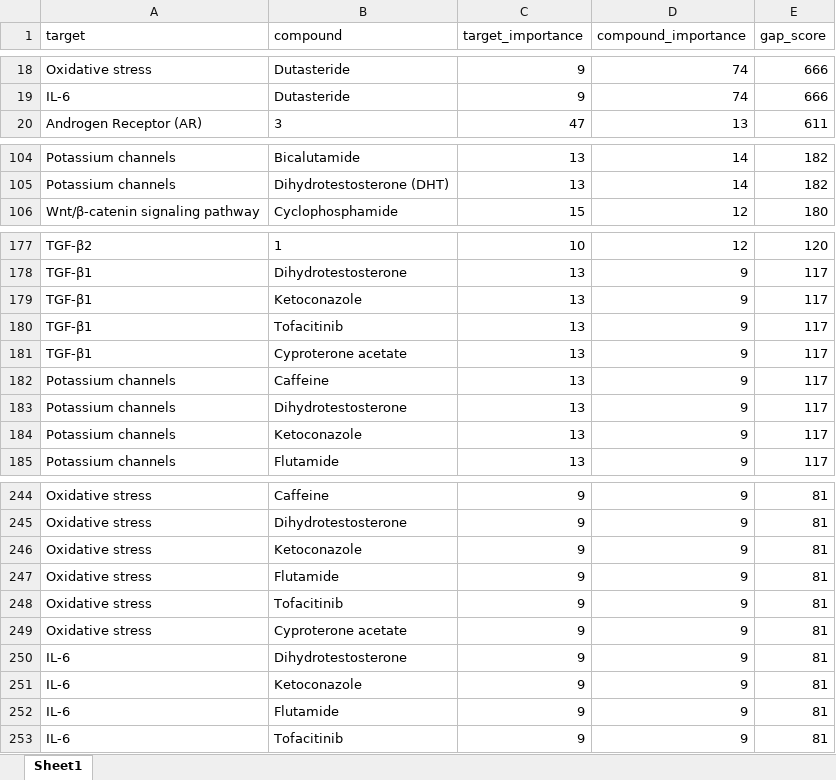
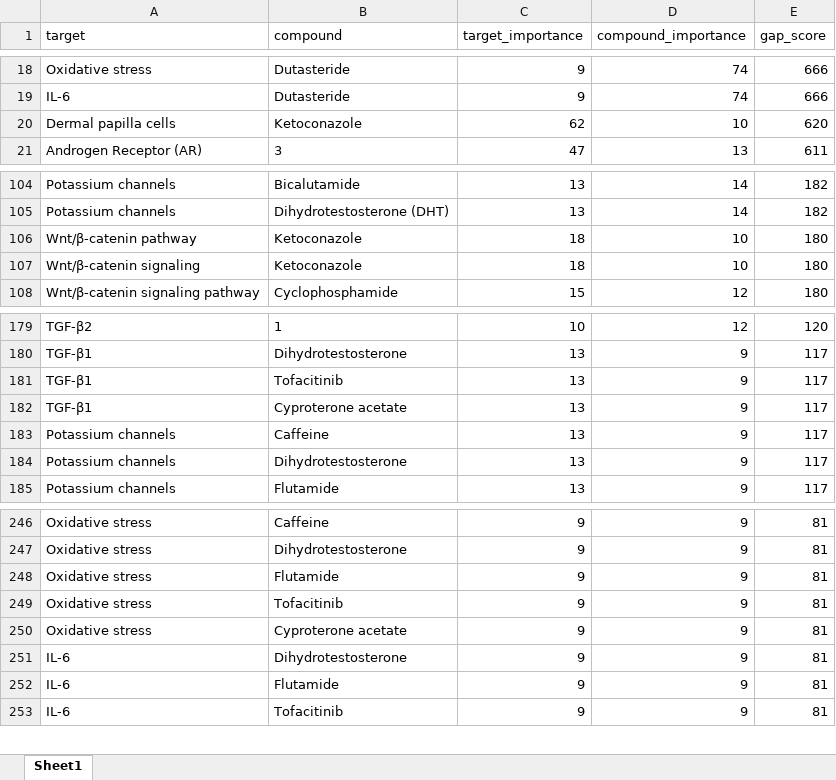
Before and after one commit to tomkimho/DCP_AGA, an Excel workbook: output/AGA_Gap_Analysis.xlsx, sheet Sheet1, drawn as a sheet; only a part is shown, gaps mark what is left out; values as stored, in another font and other column widths than the file's, no borders; removed rows and columns are numbered as before the commit, all else as after; the diff covers the shown part only; the diff names each change by its address in the sheet, - before the commit and + after, or states it on an @@ line.

```diff
--- a/output/AGA_Gap_Analysis.xlsx (sheet Sheet1)
+++ b/output/AGA_Gap_Analysis.xlsx (sheet Sheet1)
+row 20: Dermal papilla cells | Ketoconazole | 62 | 10 | 620
+row 106: Wnt/β-catenin pathway | Ketoconazole | 18 | 10 | 180
+row 107: Wnt/β-catenin signaling | Ketoconazole | 18 | 10 | 180
-row 179: TGF-β1 | Ketoconazole | 13 | 9 | 117
-row 184: Potassium channels | Ketoconazole | 13 | 9 | 117
-row 246: Oxidative stress | Ketoconazole | 9 | 9 | 81
-row 251: IL-6 | Ketoconazole | 9 | 9 | 81
```
Also changed, not shown: 13 added rows, 12 removed rows and 4 edited cells elsewhere in this sheet, output/AGA_Dark_Targets.xlsx, output/AGA_신약후보물질.xlsx, 7 other files.
